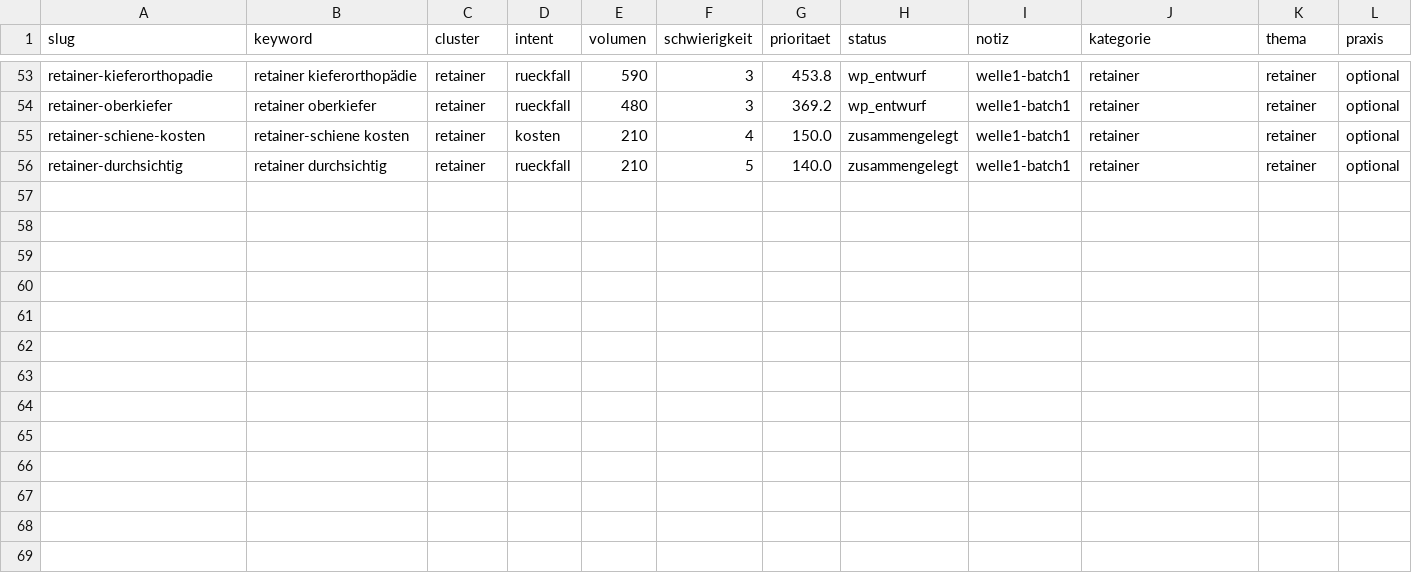
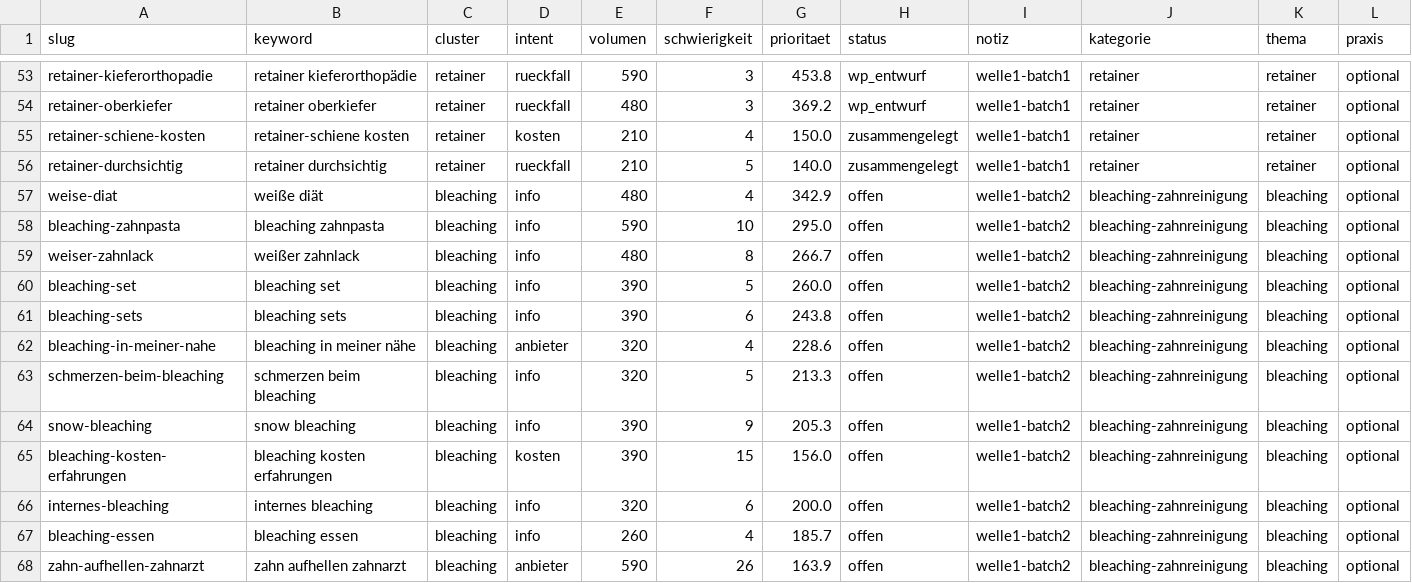
Before and after one commit to nerudasson/kieferblickmarketing, a CSV file: daten/artikel-queue.csv, drawn as a sheet; only a part is shown, gaps mark what is left out.

```diff
--- a/daten/artikel-queue.csv
+++ b/daten/artikel-queue.csv
@@ -56 +56,13 @@ retainer-schiene-kosten,retainer-schiene kosten,retainer,kosten,210,4,150.0,zusa
 retainer-durchsichtig,retainer durchsichtig,retainer,rueckfall,210,5,140.0,zusammengelegt,welle1-batch1,retainer,retainer,optional
+weise-diat,weiße diät,bleaching,info,480,4,342.9,offen,welle1-batch2,bleaching-zahnreinigung,bleaching,optional
+bleaching-zahnpasta,bleaching zahnpasta,bleaching,info,590,10,295.0,offen,welle1-batch2,bleaching-zahnreinigung,bleaching,optional
+weiser-zahnlack,weißer zahnlack,bleaching,info,480,8,266.7,offen,welle1-batch2,bleaching-zahnreinigung,bleaching,optional
+bleaching-set,bleaching set,bleaching,info,390,5,260.0,offen,welle1-batch2,bleaching-zahnreinigung,bleaching,optional
+bleaching-sets,bleaching sets,bleaching,info,390,6,243.8,offen,welle1-batch2,bleaching-zahnreinigung,bleaching,optional
+bleaching-in-meiner-nahe,bleaching in meiner nähe,bleaching,anbieter,320,4,228.6,offen,welle1-batch2,bleaching-zahnreinigung,bleaching,optional
+schmerzen-beim-bleaching,schmerzen beim bleaching,bleaching,info,320,5,213.3,offen,welle1-batch2,bleaching-zahnreinigung,bleaching,optional
+snow-bleaching,snow bleaching,bleaching,info,390,9,205.3,offen,welle1-batch2,bleaching-zahnreinigung,bleaching,optional
+bleaching-kosten-erfahrungen,bleaching kosten erfahrungen,bleaching,kosten,390,15,156.0,offen,welle1-batch2,bleaching-zahnreinigung,bleaching,optional
+internes-bleaching,internes bleaching,bleaching,info,320,6,200.0,offen,welle1-batch2,bleaching-zahnreinigung,bleaching,optional
+bleaching-essen,bleaching essen,bleaching,info,260,4,185.7,offen,welle1-batch2,bleaching-zahnreinigung,bleaching,optional
+zahn-aufhellen-zahnarzt,zahn aufhellen zahnarzt,bleaching,anbieter,590,26,163.9,offen,welle1-batch2,bleaching-zahnreinigung,bleaching,optional
```
Also changed, not shown: daten/linkplan.csv, 25 other files.
